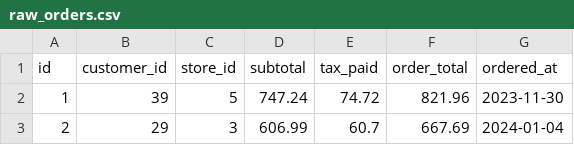
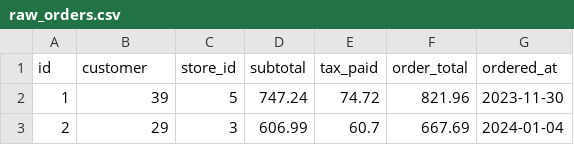
Before and after one commit to smjohnsonShipyard/GitHub-demos, a CSV file: demo_data/raw_orders.csv, drawn as a sheet; only a part is shown.

Commit message:
Update raw_orders.csv

```diff
--- a/demo_data/raw_orders.csv
+++ b/demo_data/raw_orders.csv
@@ -1,2 +1,2 @@
-id,customer_id,store_id,subtotal,tax_paid,order_total,ordered_at
+id,customer,store_id,subtotal,tax_paid,order_total,ordered_at
 1,39,5,747.24,74.72,821.96,2023-11-30
```
